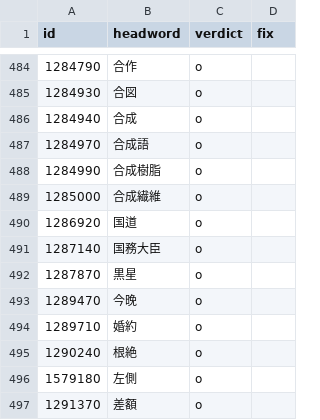
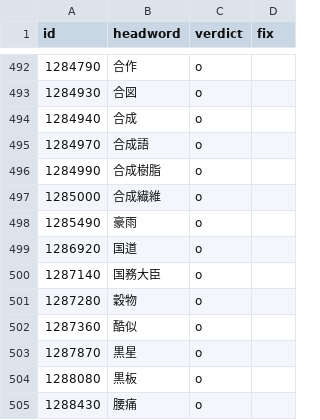
Before and after one commit to choan616/yomenai, a TSV file: data/dict/korean-meaning-app-review.tsv, drawn as a sheet; only a part is shown, gaps mark what is left out; the shorter side is filled out with more unchanged rows; the diff covers the shown part only; the diff names each change by its address in the sheet, - before the commit and + after, or states it on an @@ line.

```diff
--- a/data/dict/korean-meaning-app-review.tsv
+++ b/data/dict/korean-meaning-app-review.tsv
+row 498: 1285490 | 豪雨 | o
+row 501: 1287280 | 穀物 | o
+row 502: 1287360 | 酷似 | o
+row 504: 1288080 | 黒板 | o
+row 505: 1288430 | 腰痛 | o
```
Also changed, not shown: 51 added rows elsewhere in this file, data/dict/korean-meaning-worklist-batch-25.tsv, 7 other files.
